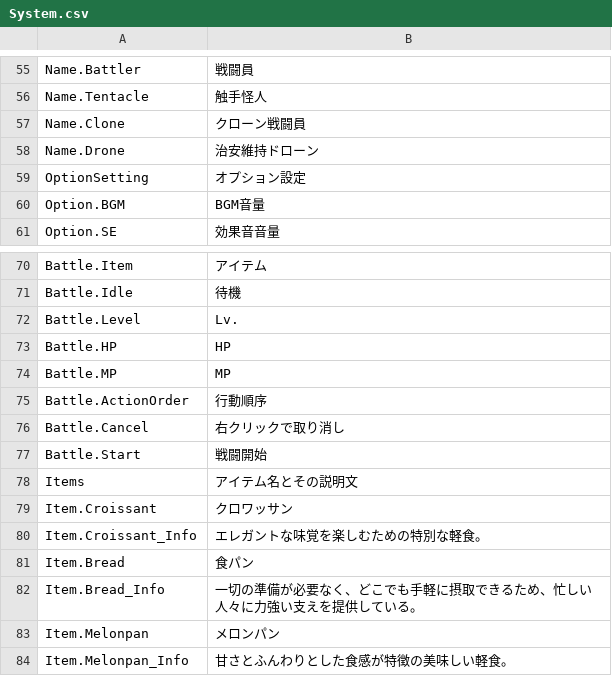
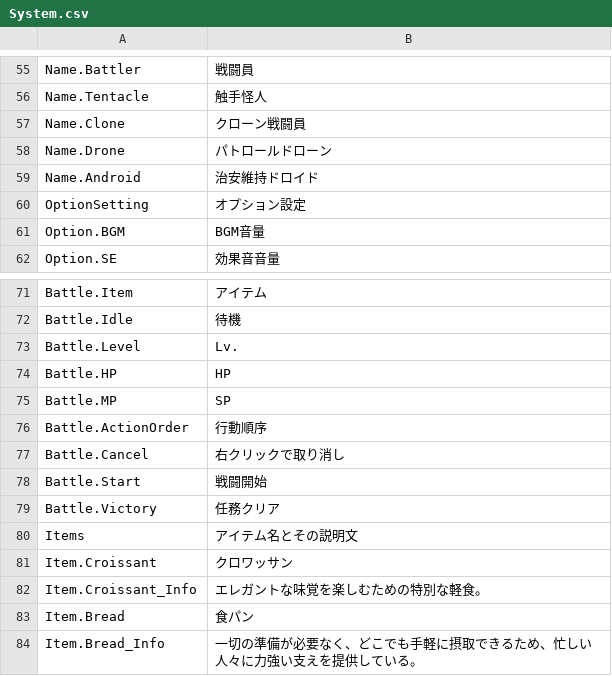
Before and after one commit to maryphun/magicheroines, a CSV file: Assets/Resources/LocalizationSheet/System.csv, drawn as a sheet; only a part is shown, gaps mark what is left out; the shorter side is filled out with more unchanged rows.

```diff
--- a/Assets/Resources/LocalizationSheet/System.csv
+++ b/Assets/Resources/LocalizationSheet/System.csv
@@ -57,3 +57,4 @@ Name.Tentacle,触手怪人
 Name.Clone,クローン戦闘員
-Name.Drone,治安維持ドローン
+Name.Drone,パトロールドローン
+Name.Android,治安維持ドロイド
 OptionSetting,オプション設定
@@ -73,3 +74,3 @@ Battle.Level,Lv.
 Battle.HP,HP
-Battle.MP,MP
+Battle.MP,SP
 Battle.ActionOrder,行動順序
@@ -77,2 +78,3 @@ Battle.Cancel,右クリックで取り消し
 Battle.Start,戦闘開始
+Battle.Victory,任務クリア
 Items,アイテム名とその説明文
```
Also changed, not shown: 42 other files.
